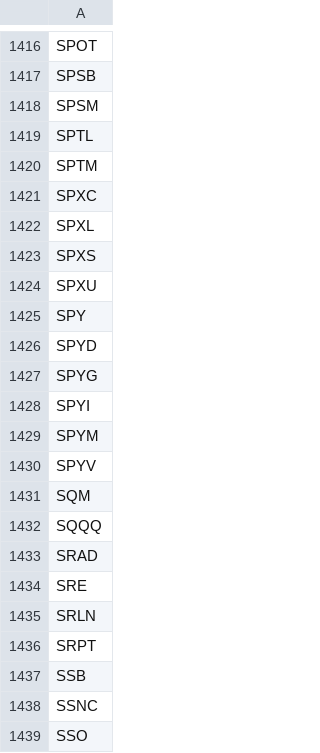
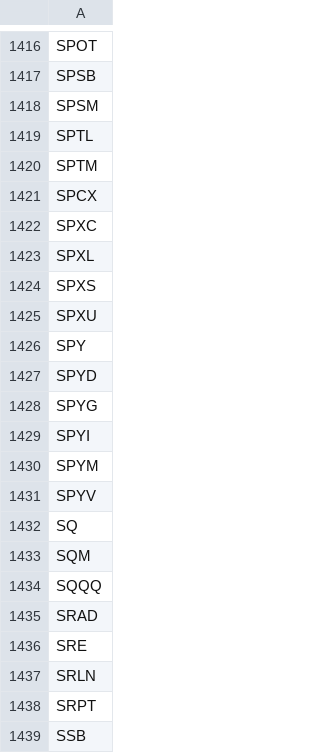
Before and after one commit to Numi2/numichart-news, a CSV file: scan/universe_tickers.csv, drawn as a sheet; only a part is shown, gaps mark what is left out; the shorter side is filled out with more unchanged rows; the diff names each change by its address in the sheet, - before the commit and + after, or states it on an @@ line.

```diff
--- a/scan/universe_tickers.csv
+++ b/scan/universe_tickers.csv
+row 1421: SPCX
+row 1432: SQ
```
Also changed, not shown: scan/universe_names.csv, 3 other files.
